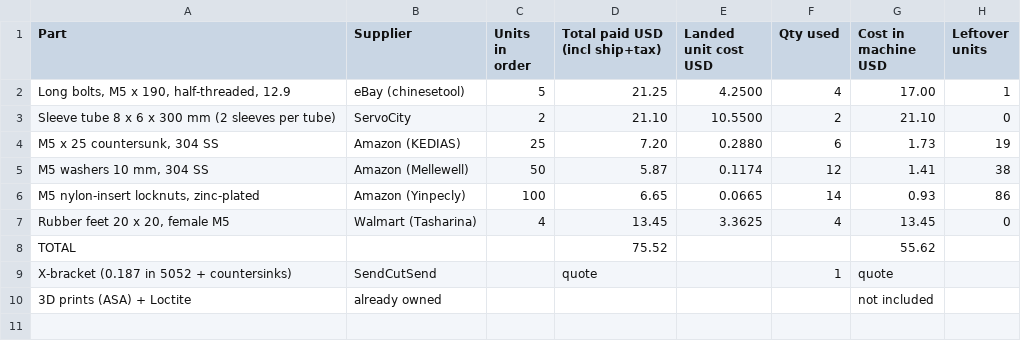
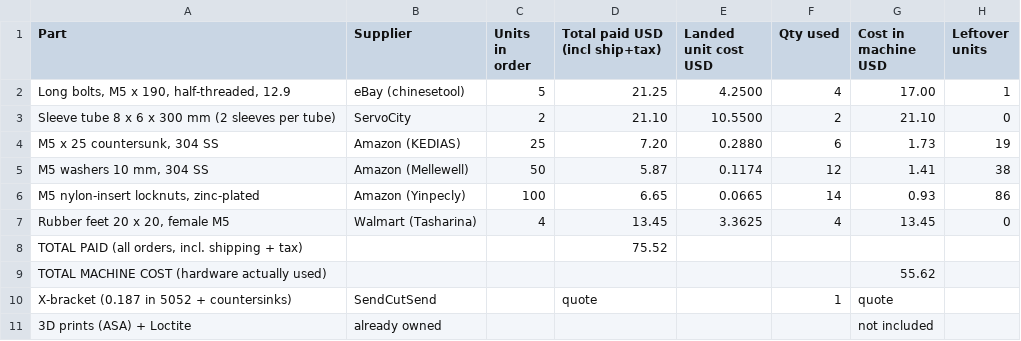
Before and after one commit to new-aige-codez/onshape_explode_view, a CSV file: out/bom_unit_cost.csv, drawn as a sheet; removed rows and columns are numbered as before the commit, all else as after; the diff names each change by its address in the sheet, - before the commit and + after, or states it on an @@ line.

```diff
--- a/out/bom_unit_cost.csv
+++ b/out/bom_unit_cost.csv
-row 8: TOTAL |  |  | 75.52 |  |  | 55.62
+row 8: TOTAL PAID (all orders, incl. shipping + tax) |  |  | 75.52
+row 9: TOTAL MACHINE COST (hardware actually used) |  |  |  |  |  | 55.62
```
